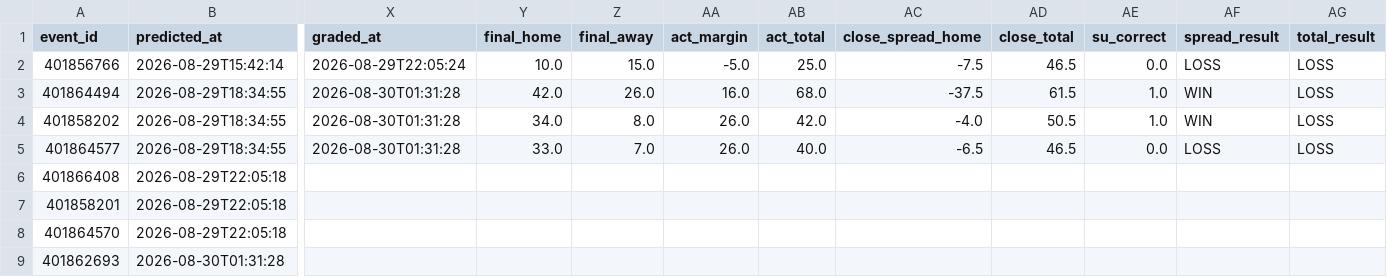
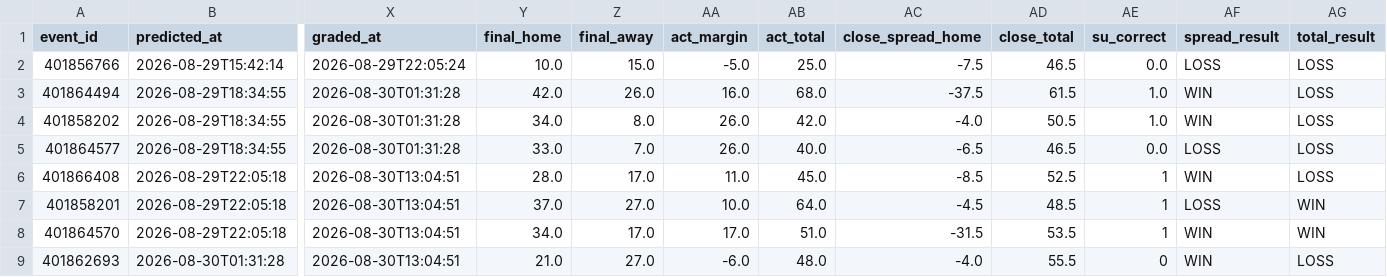
Before and after one commit to golfer1989/cfb-model, a CSV file: data/ledger.csv, drawn as a sheet; only a part is shown, gaps mark what is left out; the diff names each change by its address in the sheet, - before the commit and + after, or states it on an @@ line.

```diff
--- a/data/ledger.csv
+++ b/data/ledger.csv
-X6:X9 (graded_at): (empty)
+X6:X9 (graded_at): 2026-08-30T13:04:51
-Y6 (final_home): (empty)
+Y6 (final_home): 28.0
-Z6 (final_away): (empty)
+Z6 (final_away): 17.0
-AA6 (act_margin): (empty)
+AA6 (act_margin): 11.0
-AB6 (act_total): (empty)
+AB6 (act_total): 45.0
-AC6 (close_spread_home): (empty)
+AC6 (close_spread_home): -8.5
-AD6 (close_total): (empty)
+AD6 (close_total): 52.5
-AE6:AE8 (su_correct): (empty)
+AE6:AE8 (su_correct): 1
-AF6 (spread_result): (empty)
+AF6 (spread_result): WIN
-AG6 (total_result): (empty)
+AG6 (total_result): LOSS
-Y7 (final_home): (empty)
+Y7 (final_home): 37.0
-Z7 (final_away): (empty)
+Z7 (final_away): 27.0
-AA7 (act_margin): (empty)
+AA7 (act_margin): 10.0
-AB7 (act_total): (empty)
+AB7 (act_total): 64.0
-AC7 (close_spread_home): (empty)
+AC7 (close_spread_home): -4.5
-AD7 (close_total): (empty)
+AD7 (close_total): 48.5
-AF7 (spread_result): (empty)
+AF7 (spread_result): LOSS
-AG7:AG8 (total_result): (empty)
+AG7:AG8 (total_result): WIN
-Y8 (final_home): (empty)
+Y8 (final_home): 34.0
-Z8 (final_away): (empty)
+Z8 (final_away): 17.0
-AA8 (act_margin): (empty)
+AA8 (act_margin): 17.0
-AB8 (act_total): (empty)
+AB8 (act_total): 51.0
-AC8 (close_spread_home): (empty)
+AC8 (close_spread_home): -31.5
-AD8 (close_total): (empty)
+AD8 (close_total): 53.5
-AF8:AF9 (spread_result): (empty)
+AF8:AF9 (spread_result): WIN
-Y9 (final_home): (empty)
+Y9 (final_home): 21.0
-Z9 (final_away): (empty)
+Z9 (final_away): 27.0
-AA9 (act_margin): (empty)
+AA9 (act_margin): -6.0
-AB9 (act_total): (empty)
+AB9 (act_total): 48.0
-AC9 (close_spread_home): (empty)
+AC9 (close_spread_home): -4.0
-AD9 (close_total): (empty)
+AD9 (close_total): 55.5
-AE9 (su_correct): (empty)
+AE9 (su_correct): 0
-AG9 (total_result): (empty)
+AG9 (total_result): LOSS
```
Also changed, not shown: data/backtest_preds.csv, data/real_games.csv, 7 other files.
